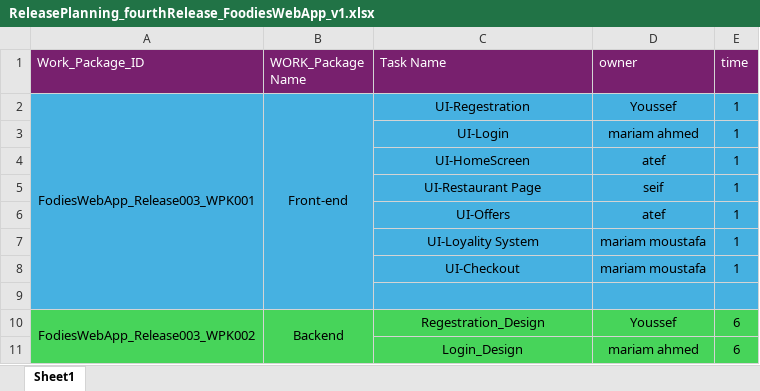
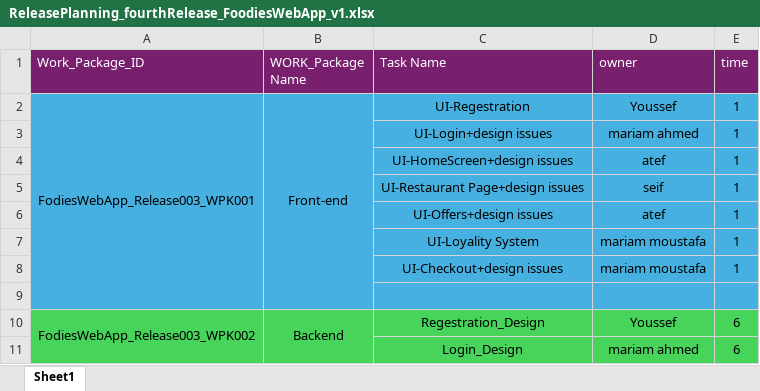
Before and after one commit to mariam-ahmed-elhosany/QA-Workshop_Foodies, an Excel workbook: PMP/ReleasePlanning_fourthRelease_FoodiesWebApp_v1.xlsx, sheet Sheet1, drawn as a sheet; only a part is shown; values as stored, in another font and other column widths than the file's, no borders; the diff covers the shown part only; the diff names each change by its address in the sheet, - before the commit and + after, or states it on an @@ line.

```diff
--- a/PMP/ReleasePlanning_fourthRelease_FoodiesWebApp_v1.xlsx (sheet Sheet1)
+++ b/PMP/ReleasePlanning_fourthRelease_FoodiesWebApp_v1.xlsx (sheet Sheet1)
-C3 (Task Name): UI-Login
+C3 (Task Name): UI-Login+design issues
-C4 (Task Name): UI-HomeScreen
+C4 (Task Name): UI-HomeScreen+design issues
-C5 (Task Name): UI-Restaurant Page
+C5 (Task Name): UI-Restaurant Page+design issues
-C6 (Task Name): UI-Offers
+C6 (Task Name): UI-Offers+design issues
-C8 (Task Name): UI-Checkout
+C8 (Task Name): UI-Checkout+design issues
```
Also changed, not shown: 1 added row, 1 removed row, 24 edited cells and cell formats elsewhere in this sheet, 2 other files.
